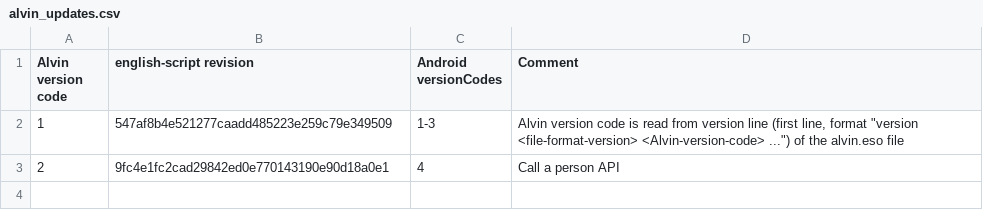
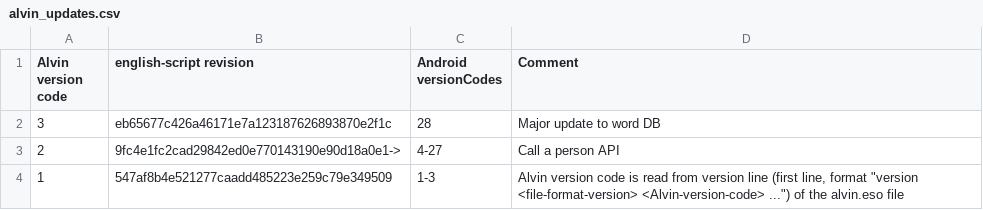
Before and after one commit to EnglishScript/english-script, a CSV file: src/alvin/updates/alvin_updates.csv, drawn as a sheet; removed rows and columns are numbered as before the commit, all else as after; the diff names each change by its address in the sheet, - before the commit and + after, or states it on an @@ line.

Commit message:
fixes for app version 28

```diff
--- a/src/alvin/updates/alvin_updates.csv
+++ b/src/alvin/updates/alvin_updates.csv
+row 2: 3 | eb65677c426a46171e7a123187626893870e2f1c | 28 | Major update to word DB
+row 3: 2 | 9fc4e1fc2cad29842ed0e770143190e90d18a0e1-> | 4-27 | Call a person API
-row 3: 2 | 9fc4e1fc2cad29842ed0e770143190e90d18a0e1 | 4 | Call a person API
```
Also changed, not shown: 15 other files.
